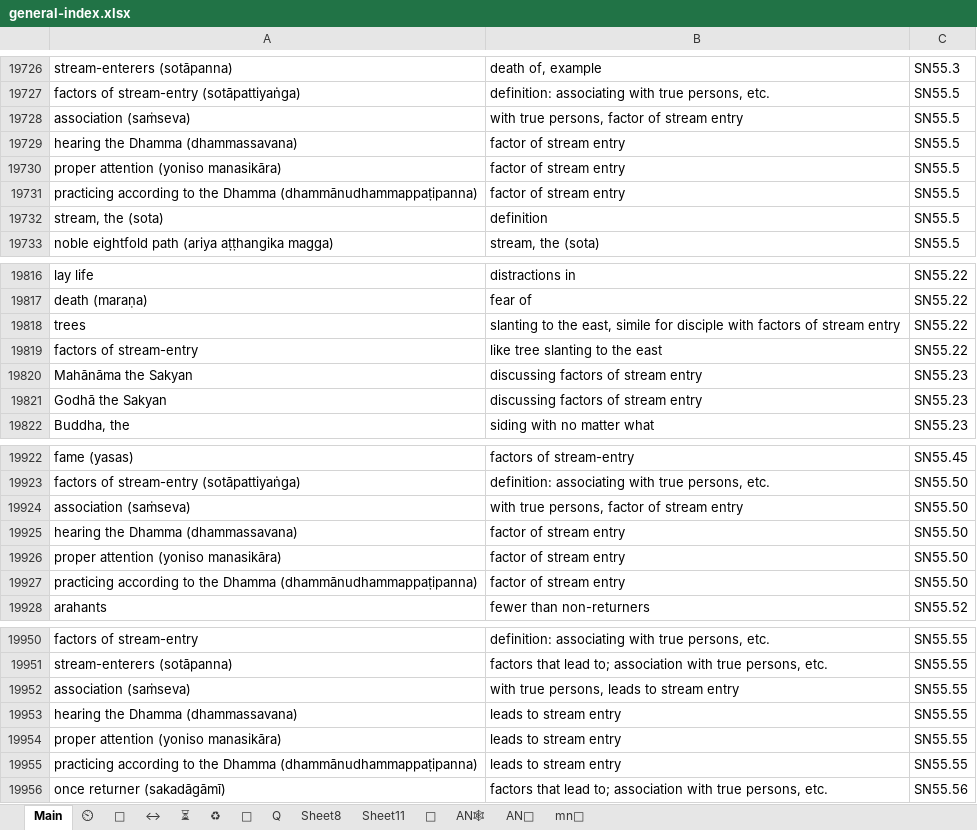
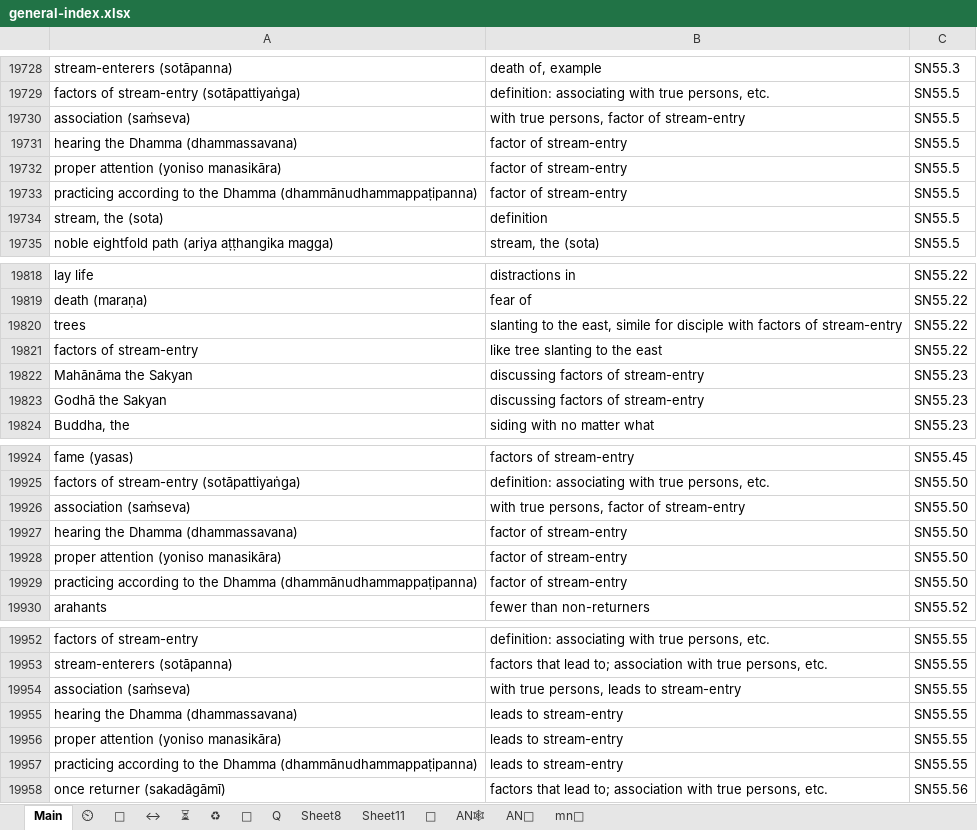
Before and after one commit to thesunshade/CIPS, an Excel workbook: src/data/general-index.xlsx, sheet Main, drawn as a sheet; only a part is shown, gaps mark what is left out; values as stored, in another font and other column widths than the file's, no borders; conditional formats not drawn; addresses are those after the commit; the diff covers the shown part only; the diff names each change by its address in the sheet, - before the commit and + after, or states it on an @@ line.

```diff
--- a/src/data/general-index.xlsx (sheet Main)
+++ b/src/data/general-index.xlsx (sheet Main)
-B19730: with true persons, factor of stream entry
+B19730: with true persons, factor of stream-entry
-B19731:B19733: factor of stream entry
+B19731:B19733: factor of stream-entry
-B19820: …factors of stream entry
+B19820: …factors of stream-entry
-B19822:B19823: discussing factors of stream entry
+B19822:B19823: discussing factors of stream-entry
-B19926: with true persons, factor of stream entry
+B19926: with true persons, factor of stream-entry
-B19927:B19929: factor of stream entry
+B19927:B19929: factor of stream-entry
-B19954: with true persons, leads to stream entry
+B19954: with true persons, leads to stream-entry
-B19955:B19957: leads to stream entry
+B19955:B19957: leads to stream-entry
```
Also changed, not shown: 2 added rows and 28 edited cells elsewhere in this sheet, 1 other file.
